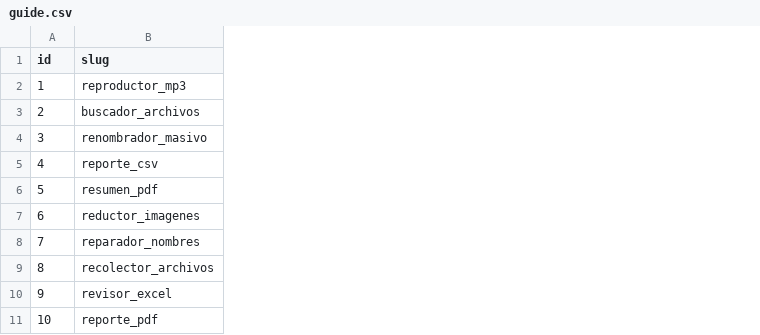
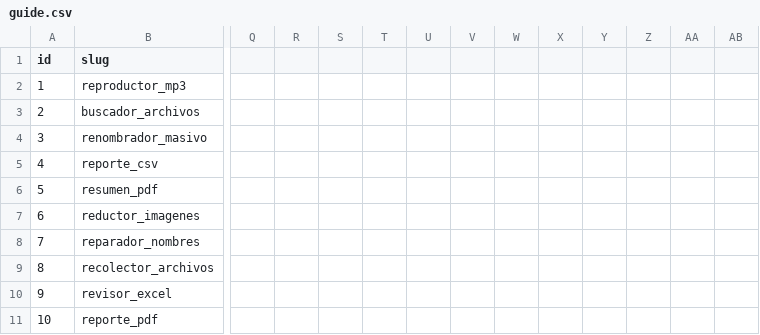
Before and after one commit to mobatfb/archmoba-config, a CSV file: PTM/guide.csv, drawn as a sheet; only a part is shown, gaps mark what is left out; the diff covers the shown part only; the diff names each change by its address in the sheet, - before the commit and + after, or states it on an @@ line.

Commit message:
Update PYRION CONSOLE catalog to v1.2.0

```diff
--- a/PTM/guide.csv
+++ b/PTM/guide.csv
+column Q, empty
+column R, empty
+column S, empty
+column T, empty
+column U, empty
+column V, empty
+column W, empty
+column X, empty
+column Y, empty
+column Z, empty
+column AA, empty
+column AB, empty
```
Also changed, not shown: 4 edited cells elsewhere in this file.
